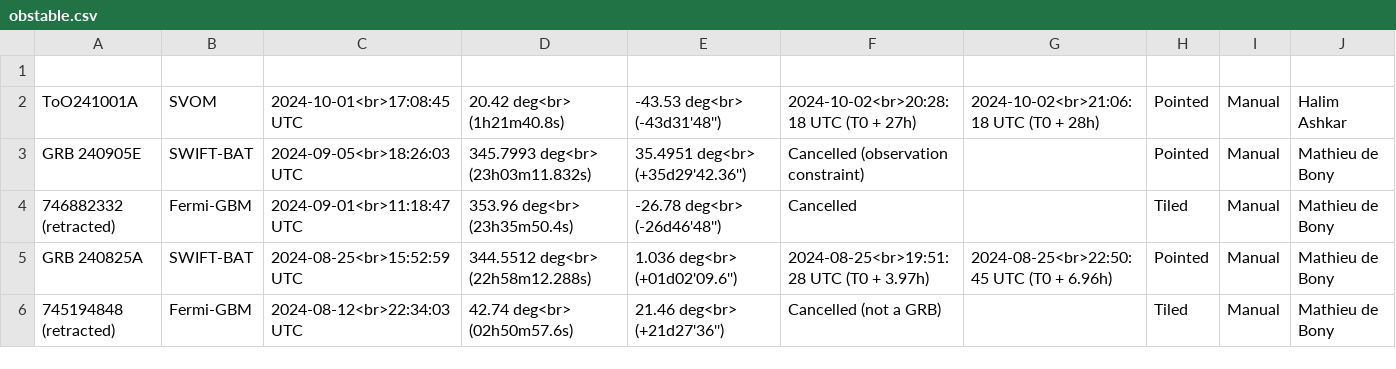
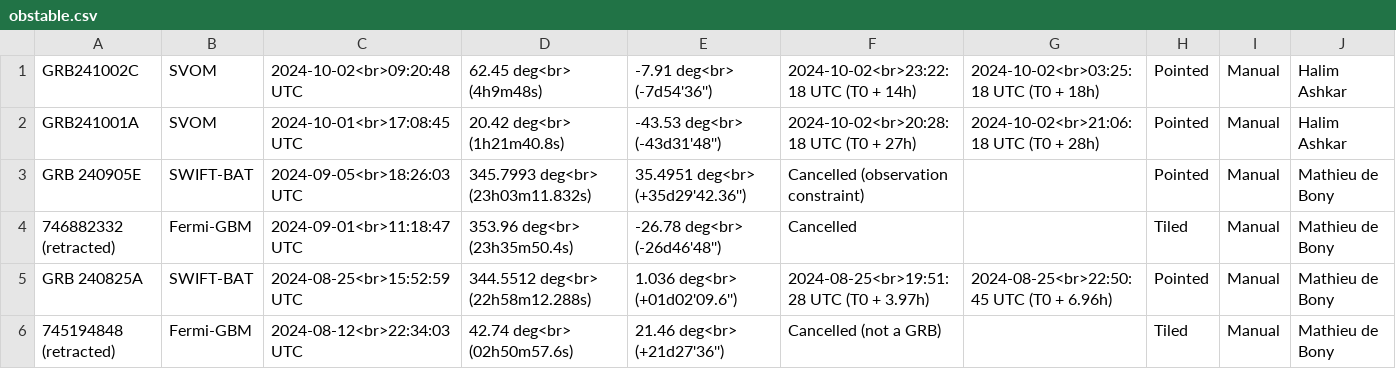
Before and after one commit to wxssym/grbhess.github.io, a CSV file: obstable.csv, drawn as a sheet; only a part is shown.

Commit message:
Update obstable.csv

```diff
--- a/obstable.csv
+++ b/obstable.csv
@@ -1,3 +1,3 @@
-
-ToO241001A,SVOM,2024-10-01<br>17:08:45 UTC,20.42 deg<br> (1h21m40.8s),-43.53 deg<br> (-43d31'48''),2024-10-02<br>20:28:18 UTC (T0 + 27h),2024-10-02<br>21:06:18 UTC (T0 + 28h),Pointed,Manual,Halim Ashkar
+GRB241002C,SVOM,2024-10-02<br>09:20:48 UTC,62.45 deg<br> (4h9m48s),-7.91 deg<br> (-7d54'36''),2024-10-02<br>23:22:18 UTC (T0 + 14h),2024-10-02<br>03:25:18 UTC (T0 + 18h),Pointed,Manual,Halim Ashkar
+GRB241001A,SVOM,2024-10-01<br>17:08:45 UTC,20.42 deg<br> (1h21m40.8s),-43.53 deg<br> (-43d31'48''),2024-10-02<br>20:28:18 UTC (T0 + 27h),2024-10-02<br>21:06:18 UTC (T0 + 28h),Pointed,Manual,Halim Ashkar
 GRB 240905E,SWIFT-BAT,2024-09-05<br>18:26:03 UTC,345.7993 deg<br> (23h03m11.832s),35.4951 deg<br> (+35d29'42.36''),Cancelled (observation constraint),,Pointed,Manual,Mathieu de Bony
```
